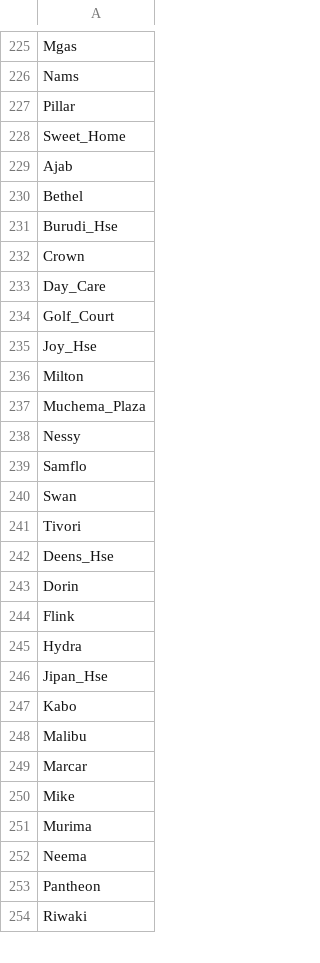
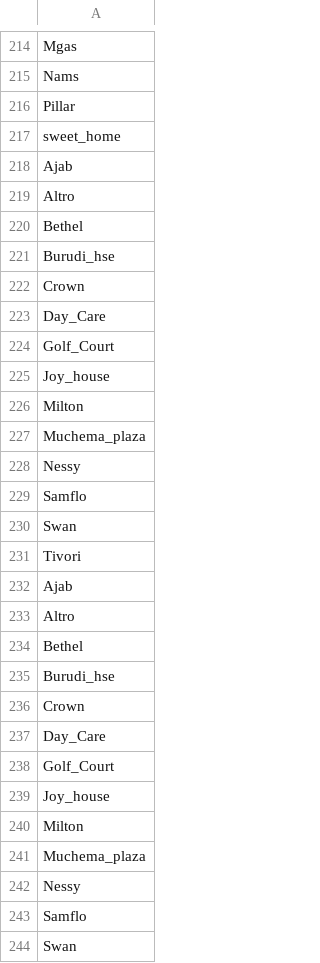
Before and after one commit to kittim-ux/konnect, a CSV file: influx_data/datasets/htrbldg.csv, drawn as a sheet; only a part is shown, gaps mark what is left out; the diff covers the shown part only.

```diff
--- a/influx_data/datasets/htrbldg.csv
+++ b/influx_data/datasets/htrbldg.csv
@@ -227,6 +216,7 @@ Nams
 Pillar
-Sweet_Home
+sweet_home
 Ajab
+Altro
 Bethel
-Burudi_Hse
+Burudi_hse
 Crown
@@ -234,5 +224,5 @@ Day_Care
 Golf_Court
-Joy_Hse
+Joy_house
 Milton
-Muchema_Plaza
+Muchema_plaza
 Nessy
@@ -241,14 +231,14 @@ Swan
 Tivori
-Deens_Hse
-Dorin
-Flink
-Hydra
-Jipan_Hse
-Kabo
-Malibu
-Marcar
-Mike
-Murima
-Neema
-Pantheon
-Riwaki
+Ajab
+Altro
+Bethel
+Burudi_hse
+Crown
+Day_Care
+Golf_Court
+Joy_house
+Milton
+Muchema_plaza
+Nessy
+Samflo
+Swan
```
Also changed, not shown: 28 added rows, 45 removed rows, 7 moved rows and 50 edited cells elsewhere in this file, influx_data/datasets/g44bldg.csv, influx_data/datasets/zmmbldg.csv, 12 other files.
